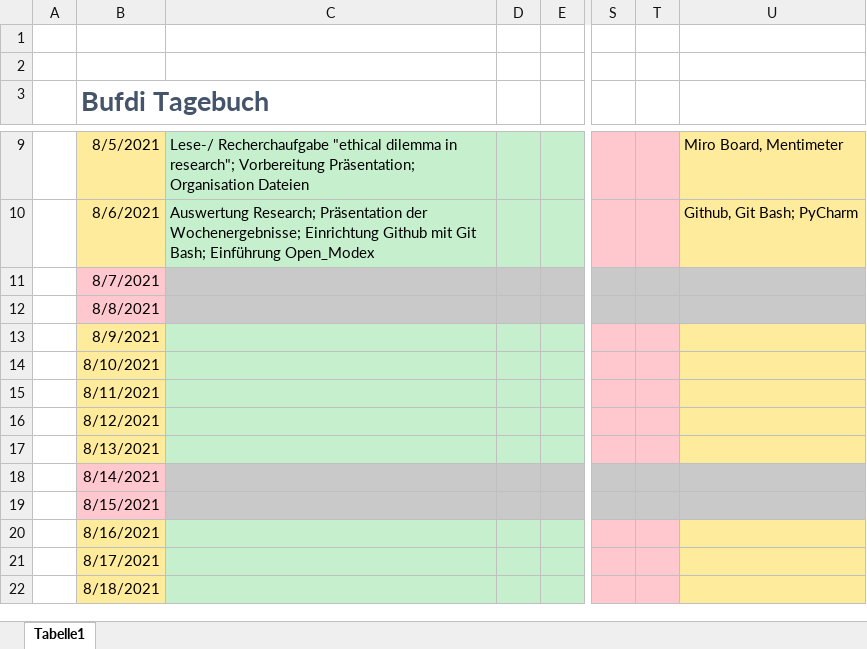
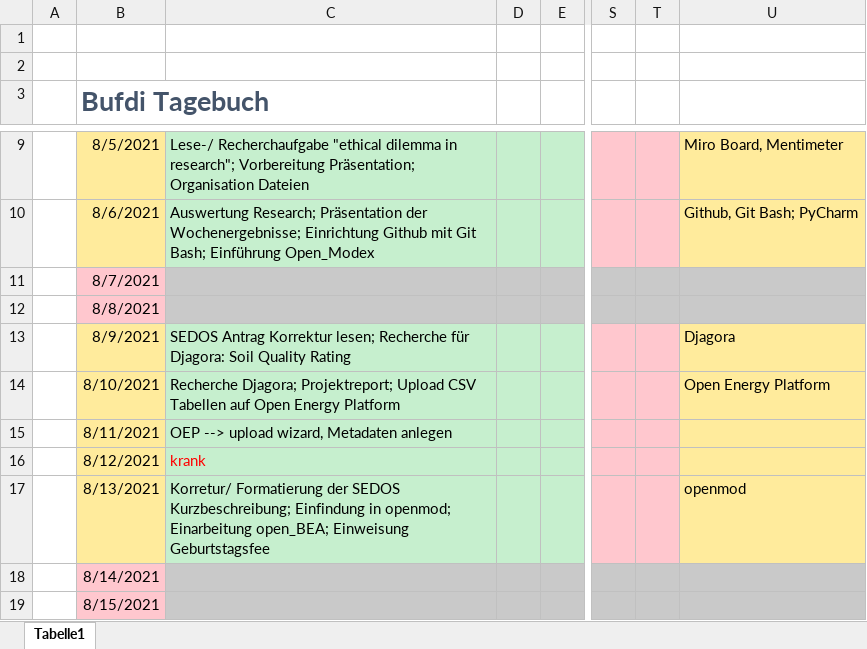
Before and after one commit to mjazimm/Bufdi-Diary, an Excel workbook: Bufdi_Tagebuch.xlsx, sheet Tabelle1, drawn as a sheet; only a part is shown, gaps mark what is left out; the shorter side is filled out with more unchanged rows; values as stored, in another font and other column widths than the file's, no borders; the diff names each change by its address in the sheet, - before the commit and + after, or states it on an @@ line.

Commit message:
Woche_2

```diff
--- a/Bufdi_Tagebuch.xlsx (sheet Tabelle1)
+++ b/Bufdi_Tagebuch.xlsx (sheet Tabelle1)
-C13: (empty)
+C13: SEDOS Antrag Korrektur lesen; Recherche für Djagora: Soil Quality Rating
-U13: (empty)
+U13: Djagora
-C14: (empty)
+C14: Recherche Djagora; Projektreport; Upload CSV Tabellen auf Open Energy Platform
-U14: (empty)
+U14: Open Energy Platform
-C15: (empty)
+C15: OEP --> upload wizard, Metadaten anlegen
-C16: (empty)
+C16: krank
-C17: (empty)
+C17: Korretur/ Formatierung der SEDOS Kurzbeschreibung; Einfindung in openmod; Einarbeitung open_BEA; Einweisung Geburtstagsfee
-U17: (empty)
+U17: openmod
```
